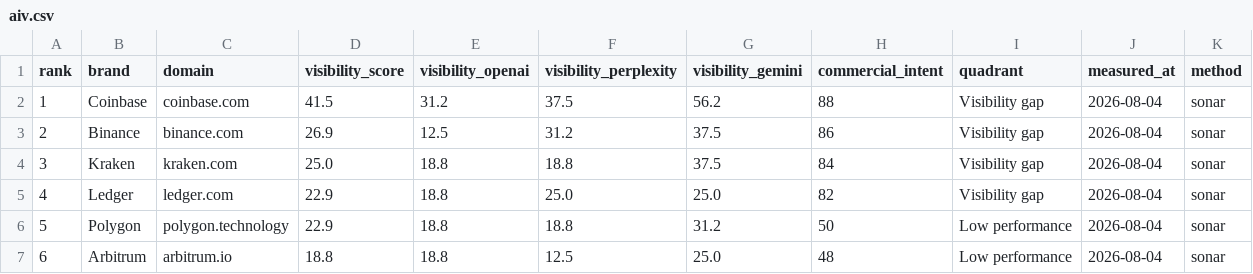
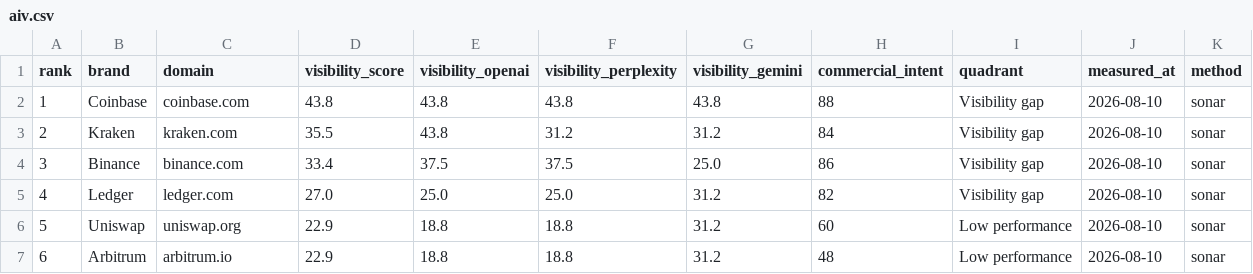
Before and after one commit to creanlab/ai-visibility-index, a CSV file: data/dablock/aiv.csv, drawn as a sheet; only a part is shown; the diff covers the shown part only.

```diff
--- a/data/dablock/aiv.csv
+++ b/data/dablock/aiv.csv
@@ -1,7 +1,7 @@
 rank,brand,domain,visibility_score,visibility_openai,visibility_perplexity,visibility_gemini,commercial_intent,quadrant,measured_at,method
-1,Coinbase,coinbase.com,41.5,31.2,37.5,56.2,88,Visibility gap,2026-08-04,sonar
-2,Binance,binance.com,26.9,12.5,31.2,37.5,86,Visibility gap,2026-08-04,sonar
-3,Kraken,kraken.com,25.0,18.8,18.8,37.5,84,Visibility gap,2026-08-04,sonar
-4,Ledger,ledger.com,22.9,18.8,25.0,25.0,82,Visibility gap,2026-08-04,sonar
-5,Polygon,polygon.technology,22.9,18.8,18.8,31.2,50,Low performance,2026-08-04,sonar
-6,Arbitrum,arbitrum.io,18.8,18.8,12.5,25.0,48,Low performance,2026-08-04,sonar
+1,Coinbase,coinbase.com,43.8,43.8,43.8,43.8,88,Visibility gap,2026-08-10,sonar
+2,Kraken,kraken.com,35.5,43.8,31.2,31.2,84,Visibility gap,2026-08-10,sonar
+3,Binance,binance.com,33.4,37.5,37.5,25.0,86,Visibility gap,2026-08-10,sonar
+4,Ledger,ledger.com,27.0,25.0,25.0,31.2,82,Visibility gap,2026-08-10,sonar
+5,Uniswap,uniswap.org,22.9,18.8,18.8,31.2,60,Low performance,2026-08-10,sonar
+6,Arbitrum,arbitrum.io,22.9,18.8,18.8,31.2,48,Low performance,2026-08-10,sonar
```
Also changed, not shown: 114 edited cells elsewhere in this file, data/dabyte/aiv.csv, 6 other files.
